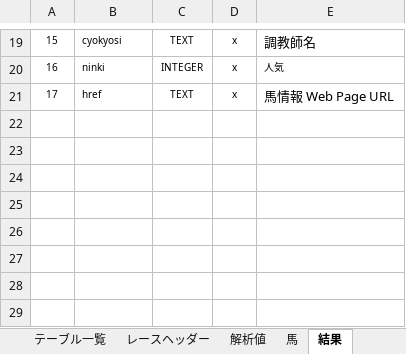
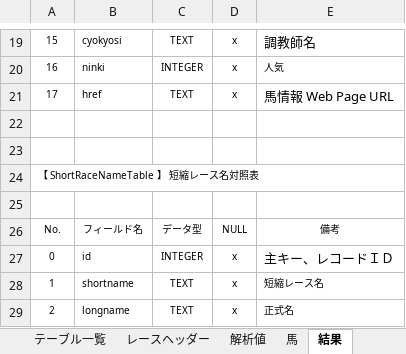
Before and after one commit to MorishitaTakafumi/HR2, an Excel workbook: DOC/HR2データベース資料.xlsx, sheet 結果, drawn as a sheet; only a part is shown, gaps mark what is left out; values as stored, in another font and other column widths than the file's, no borders; the diff names each change by its address in the sheet, - before the commit and + after, or states it on an @@ line.

```diff
--- a/DOC/HR2データベース資料.xlsx (sheet 結果)
+++ b/DOC/HR2データベース資料.xlsx (sheet 結果)
+row 22: (empty)
+row 23: (empty)
+row 24: 【 ShortRaceNameTable 】 短縮レース名対照表
+row 25: (empty)
+row 26: No. | フィールド名 | データ型 | NULL | 備考
+row 27: 0 | id | INTEGER | x | 主キー、レコードＩＤ
+row 28: 1 | shortname | TEXT | x | 短縮レース名
+row 29: 2 | longname | TEXT | x | 正式名
```
Also changed, not shown: sheet テーブル一覧, charts or pictures, 27 other files.
